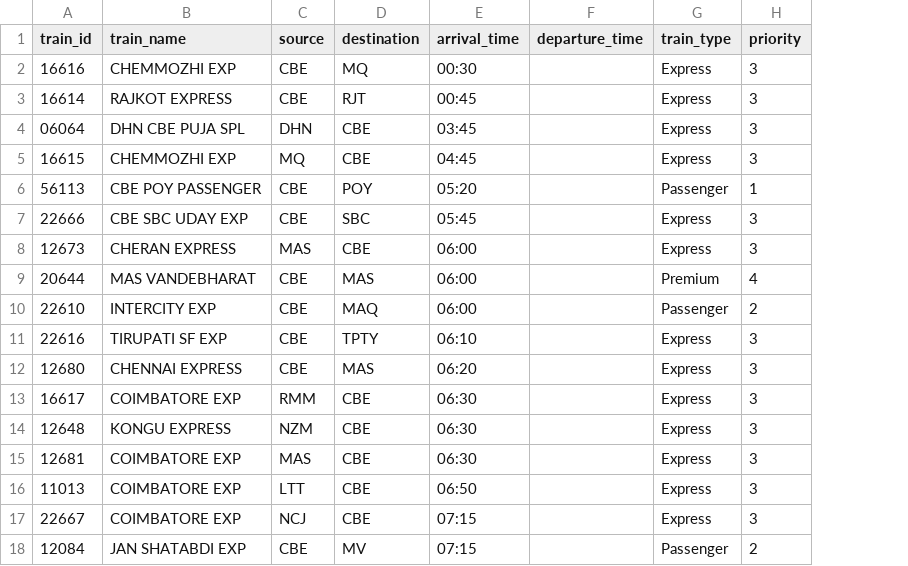
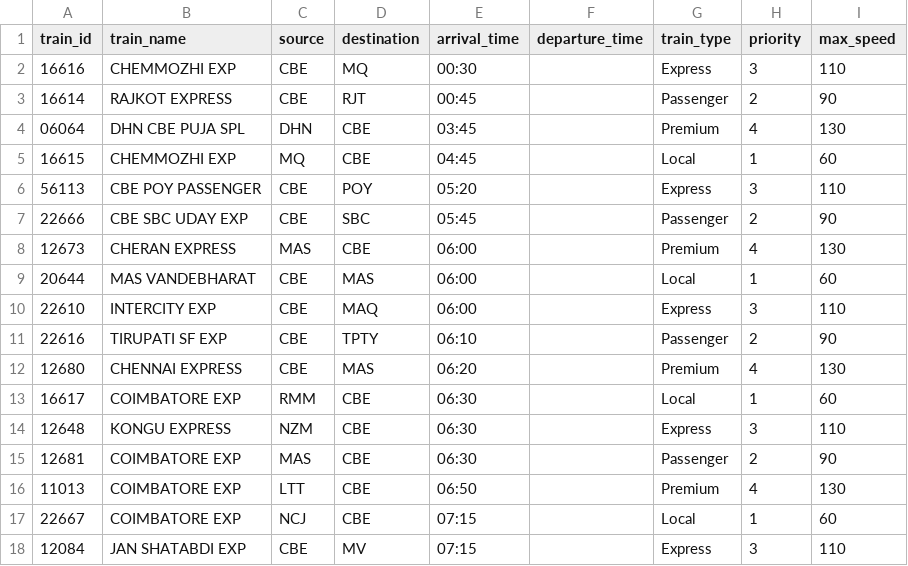
Before and after one commit to dinesh30git/railway-ai-model, a CSV file: daily_schedule.csv, drawn as a sheet; only a part is shown; the diff covers the shown part only; the diff names each change by its address in the sheet, - before the commit and + after, or states it on an @@ line.

Commit message:
Update daily_schedule.csv

```diff
--- a/daily_schedule.csv
+++ b/daily_schedule.csv
+column I (max_speed), rows 2-18: 110 | 90 | 130 | 60 | 110 | 90 | 130 | 60 | 110 | 90 | 130 | 60 | 110 | 90 | 130 | 60 | 110
-G3 (train_type): Express
+G3 (train_type): Passenger
-H3 (priority): 3
+H3 (priority): 2
-G4 (train_type): Express
+G4 (train_type): Premium
-H4 (priority): 3
+H4 (priority): 4
-G5 (train_type): Express
+G5 (train_type): Local
-H5 (priority): 3
+H5 (priority): 1
-G6 (train_type): Passenger
+G6 (train_type): Express
-H6 (priority): 1
+H6 (priority): 3
-G7 (train_type): Express
+G7 (train_type): Passenger
-H7 (priority): 3
+H7 (priority): 2
-G8 (train_type): Express
+G8 (train_type): Premium
-H8 (priority): 3
+H8 (priority): 4
-G9 (train_type): Premium
+G9 (train_type): Local
-H9 (priority): 4
+H9 (priority): 1
-G10 (train_type): Passenger
+G10 (train_type): Express
-H10 (priority): 2
+H10 (priority): 3
-G11 (train_type): Express
+G11 (train_type): Passenger
-H11 (priority): 3
+H11 (priority): 2
-G12 (train_type): Express
+G12 (train_type): Premium
-H12 (priority): 3
+H12 (priority): 4
-G13 (train_type): Express
+G13 (train_type): Local
-H13 (priority): 3
+H13 (priority): 1
-G15 (train_type): Express
+G15 (train_type): Passenger
-H15 (priority): 3
+H15 (priority): 2
-G16 (train_type): Express
+G16 (train_type): Premium
-H16 (priority): 3
+H16 (priority): 4
-G17 (train_type): Express
+G17 (train_type): Local
-H17 (priority): 3
+H17 (priority): 1
-G18 (train_type): Passenger
+G18 (train_type): Express
-H18 (priority): 2
+H18 (priority): 3
```
Also changed, not shown: 48 edited cells elsewhere in this file.
